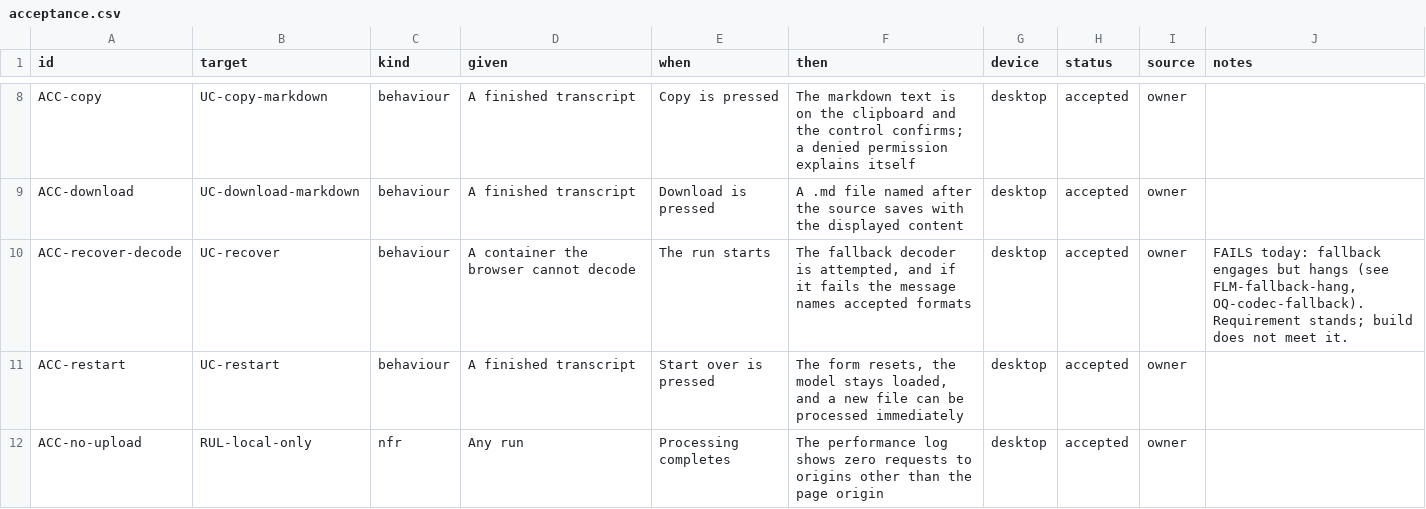
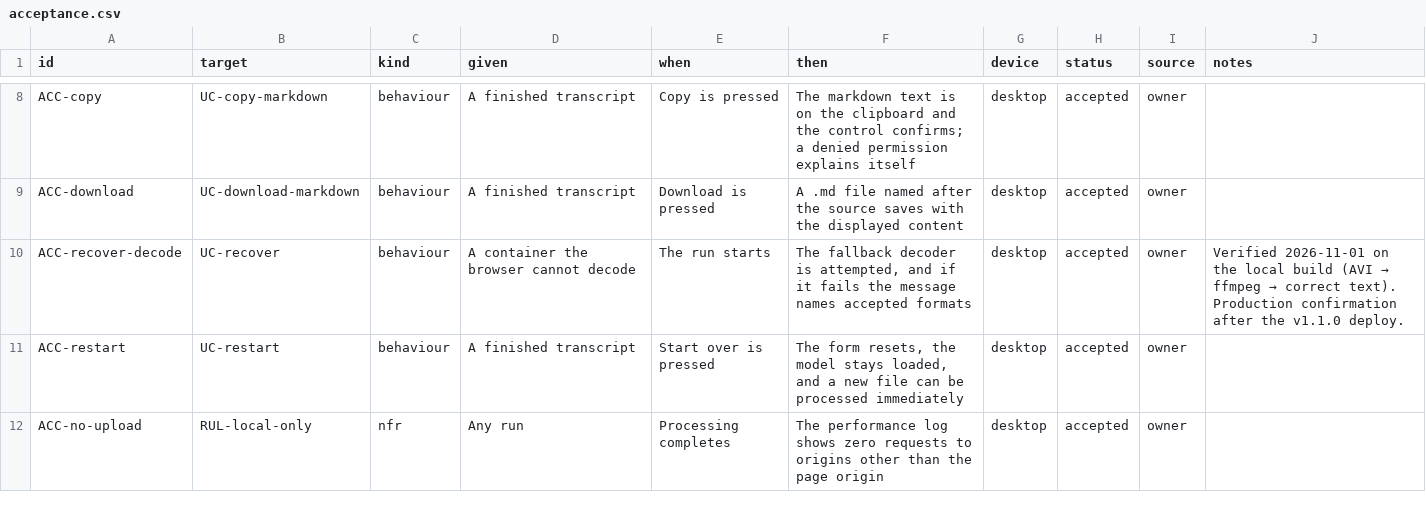
Before and after one commit to bulaya-ute/scribe, a CSV file: spec/12-verification/acceptance.csv, drawn as a sheet; only a part is shown, gaps mark what is left out.

```diff
--- a/spec/12-verification/acceptance.csv
+++ b/spec/12-verification/acceptance.csv
@@ -9,3 +9,3 @@ ACC-copy,UC-copy-markdown,behaviour,A finished transcript,Copy is pressed,The ma
 ACC-download,UC-download-markdown,behaviour,A finished transcript,Download is pressed,A .md file named after the source saves with the displayed content,desktop,accepted,owner,
-ACC-recover-decode,UC-recover,behaviour,A container the browser cannot decode,The run starts,"The fallback decoder is attempted, and if it fails the message names accepted formats",desktop,accepted,owner,"FAILS today: fallback engages but hangs (see FLM-fallback-hang, OQ-codec-fallback). Requirement stands; build does not meet it."
+ACC-recover-decode,UC-recover,behaviour,A container the browser cannot decode,The run starts,"The fallback decoder is attempted, and if it fails the message names accepted formats",desktop,accepted,owner,Verified 2026-11-01 on the local build (AVI → ffmpeg → correct text). Production confirmation after the v1.1.0 deploy.
 ACC-restart,UC-restart,behaviour,A finished transcript,Start over is pressed,"The form resets, the model stays loaded, and a new file can be processed immediately",desktop,accepted,owner,
```
Also changed, not shown: spec/01-overview/sources.csv, spec/07-behaviour/rules.csv, 10 other files.
